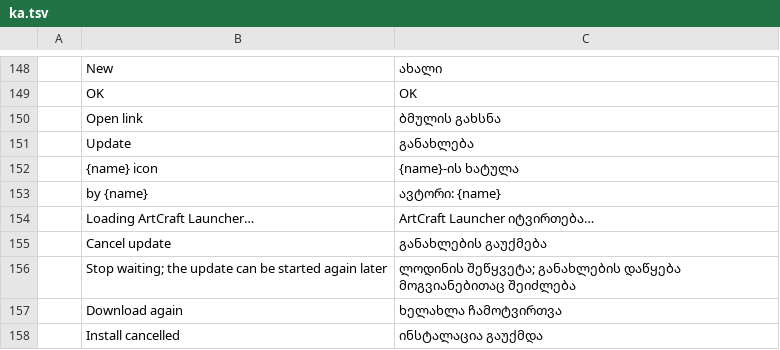
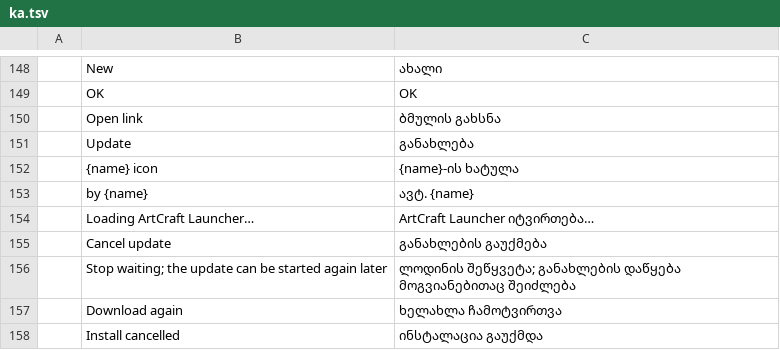
Before and after one commit to storytold/craft-launcher, a TSV file: crates/ui-egui/src/i18n/ka.tsv, drawn as a sheet; only a part is shown, gaps mark what is left out.

```diff
--- a/crates/ui-egui/src/i18n/ka.tsv
+++ b/crates/ui-egui/src/i18n/ka.tsv
@@ -152,3 +152,3 @@
 	{name} icon	{name}-ის ხატულა
-	by {name}	ავტორი: {name}
+	by {name}	ავტ. {name}
 	Loading ArtCraft Launcher…	ArtCraft Launcher იტვირთება…
```
